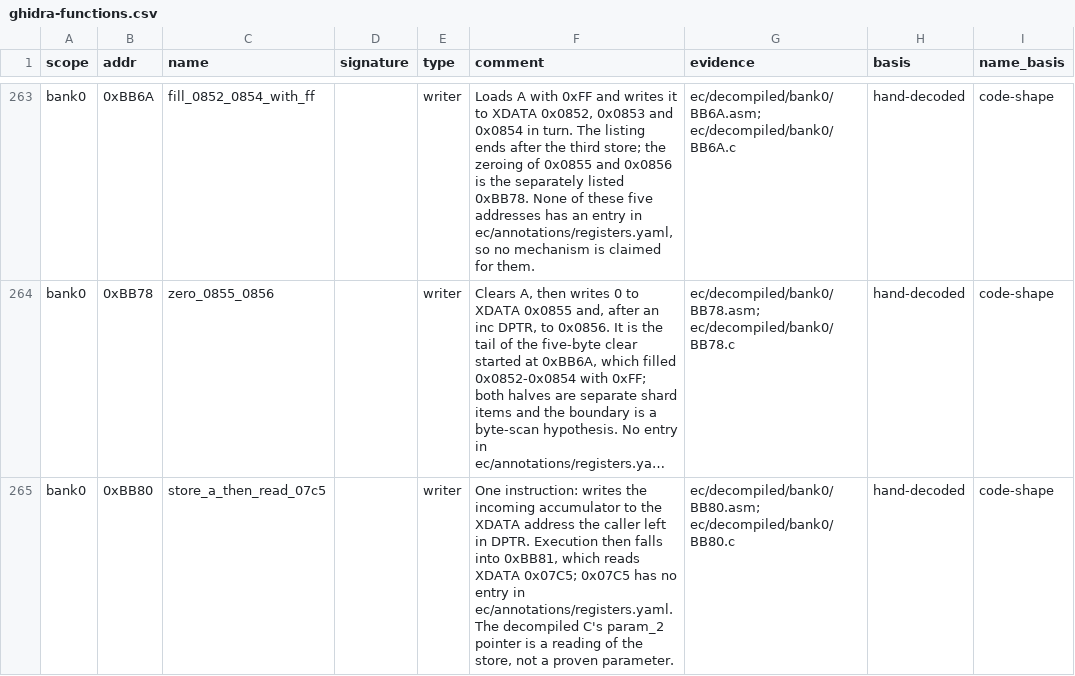
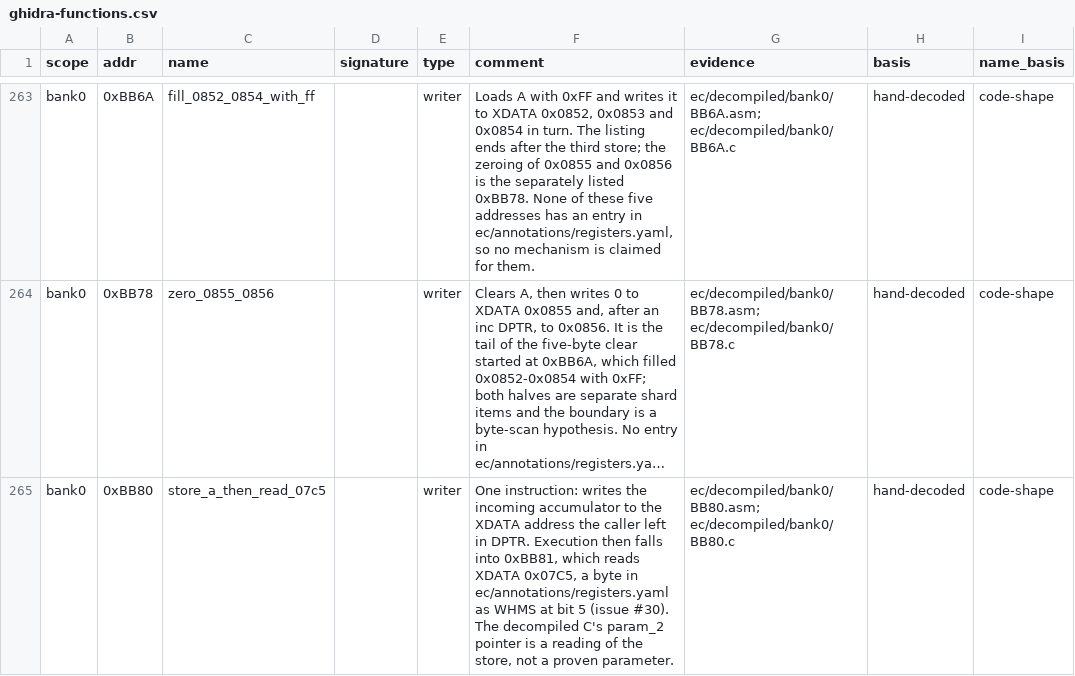
Before and after one commit to ElDavoo/tongfang-gm7mg7p-re, a CSV file: ec/annotations/ghidra-functions.csv, drawn as a sheet; only a part is shown, gaps mark what is left out; long unchanged cells end in …; the diff covers the shown part only; the diff names each change by its address in the sheet, - before the commit and + after, or states it on an @@ line.

```diff
--- a/ec/annotations/ghidra-functions.csv
+++ b/ec/annotations/ghidra-functions.csv
-F265 (comment): …reads XDATA 0x07C5; 0x07C5 has no entry in ec/annotations/registers.yaml. The decompiled…
+F265 (comment): …reads XDATA 0x07C5, a byte in ec/annotations/registers.yaml as WHMS at bit 5 (issue #30). The decompiled…
```
Also changed, not shown: 13 edited cells elsewhere in this file, ec/annotations/xdata-clusters.csv, ec/annotations/xdata-registers.csv, 11 other files.
